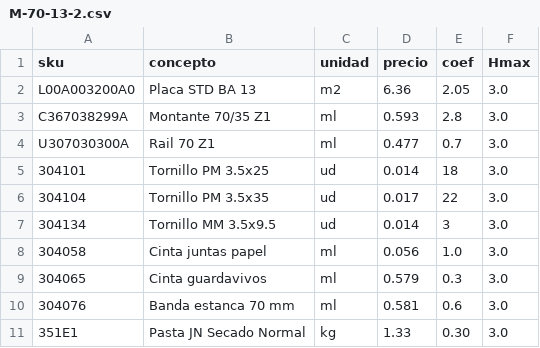
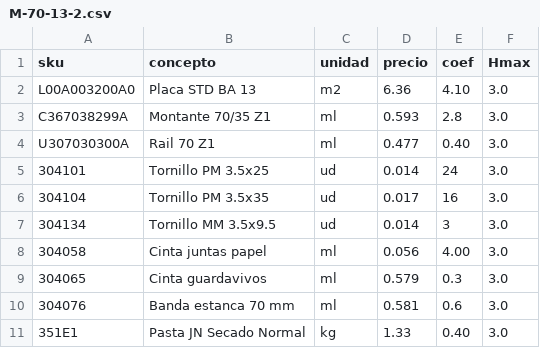
Before and after one commit to Oligonari2810/fassabortolo-presupuesto, a CSV file: sistemas/M-70-13-2.csv, drawn as a sheet.

Commit message:
UPDATE: Coeficientes corregidos para sistemas de 2 capas (placas 4.10, riel 0.40, tornillos PM-25: 24, PM-35: 16, cinta juntas: 4.00, masilla: 0.40)

```diff
--- a/sistemas/M-70-13-2.csv
+++ b/sistemas/M-70-13-2.csv
@@ -1,11 +1,11 @@
 sku,concepto,unidad,precio,coef,Hmax
-L00A003200A0,Placa STD BA 13,m2,6.36,2.05,3.0
+L00A003200A0,Placa STD BA 13,m2,6.36,4.10,3.0
 C367038299A,Montante 70/35 Z1,ml,0.593,2.8,3.0
-U307030300A,Rail 70 Z1,ml,0.477,0.7,3.0
-304101,Tornillo PM 3.5x25,ud,0.014,18,3.0
-304104,Tornillo PM 3.5x35,ud,0.017,22,3.0
+U307030300A,Rail 70 Z1,ml,0.477,0.40,3.0
+304101,Tornillo PM 3.5x25,ud,0.014,24,3.0
+304104,Tornillo PM 3.5x35,ud,0.017,16,3.0
 304134,Tornillo MM 3.5x9.5,ud,0.014,3,3.0
-304058,Cinta juntas papel,ml,0.056,1.0,3.0
+304058,Cinta juntas papel,ml,0.056,4.00,3.0
 304065,Cinta guardavivos,ml,0.579,0.3,3.0
 304076,Banda estanca 70 mm,ml,0.581,0.6,3.0
-351E1,Pasta JN Secado Normal,kg,1.33,0.30,3.0
+351E1,Pasta JN Secado Normal,kg,1.33,0.40,3.0
```
Also changed, not shown: sistemas/M-70-13-AQUA-2.csv, sistemas/M-70-15-2.csv, 5 other files.
